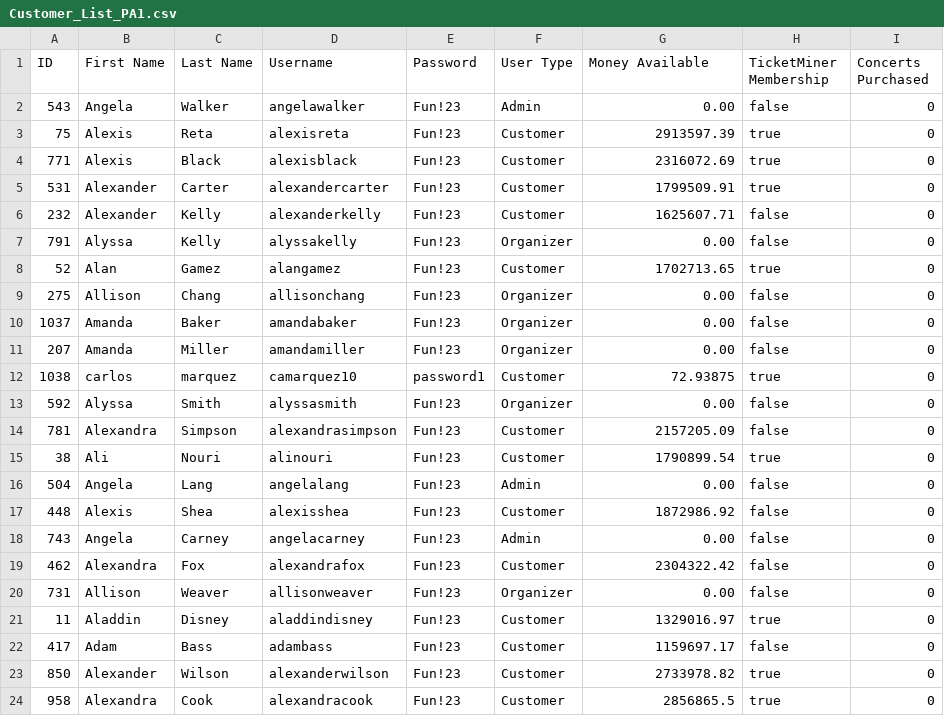
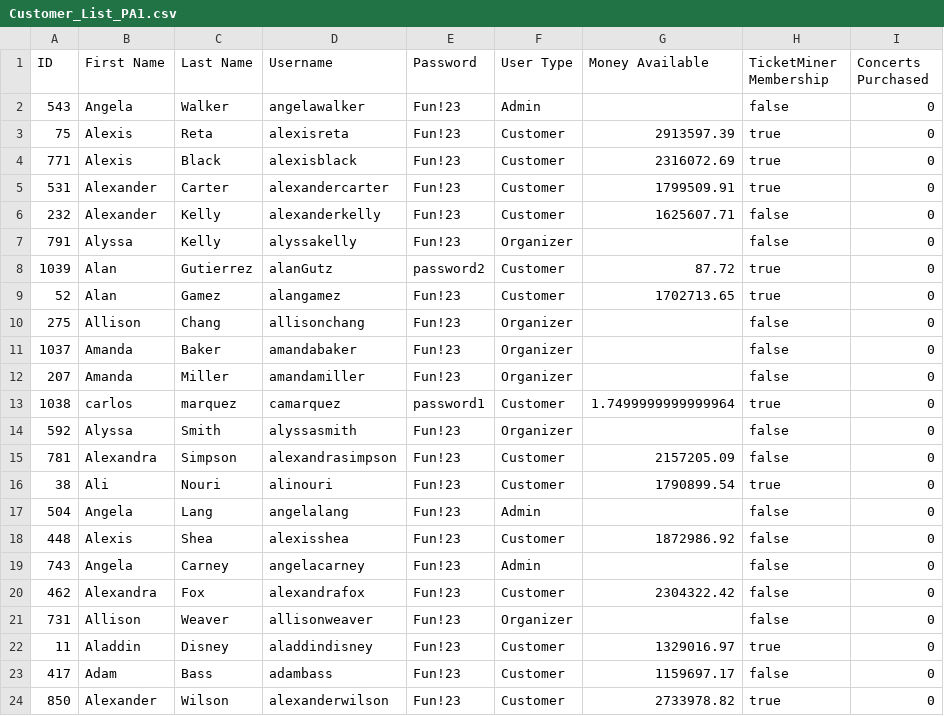
Before and after one commit to jluna4072/TicketMiner, a CSV file: data/Customer_List_PA1.csv, drawn as a sheet; only a part is shown; the shorter side is filled out with more unchanged rows; the diff covers the shown part only.

```diff
--- a/data/Customer_List_PA1.csv
+++ b/data/Customer_List_PA1.csv
@@ -1,3 +1,3 @@
 ID,First Name,Last Name,Username,Password,User Type,Money Available,TicketMiner Membership,Concerts Purchased
-543,Angela,Walker,angelawalker,Fun!23,Admin,0.00,false,0
+543,Angela,Walker,angelawalker,Fun!23,Admin,,false,0
 75,Alexis,Reta,alexisreta,Fun!23,Customer,2913597.39,true,0
@@ -6,16 +6,17 @@ ID,First Name,Last Name,Username,Password,User Type,Money Available,TicketMiner
 232,Alexander,Kelly,alexanderkelly,Fun!23,Customer,1625607.71,false,0
-791,Alyssa,Kelly,alyssakelly,Fun!23,Organizer,0.00,false,0
+791,Alyssa,Kelly,alyssakelly,Fun!23,Organizer,,false,0
+1039,Alan,Gutierrez,alanGutz,password2,Customer,87.72,true,0
 52,Alan,Gamez,alangamez,Fun!23,Customer,1702713.65,true,0
-275,Allison,Chang,allisonchang,Fun!23,Organizer,0.00,false,0
-1037,Amanda,Baker,amandabaker,Fun!23,Organizer,0.00,false,0
-207,Amanda,Miller,amandamiller,Fun!23,Organizer,0.00,false,0
-1038,carlos,marquez,camarquez10,password1,Customer,72.93875,true,0
-592,Alyssa,Smith,alyssasmith,Fun!23,Organizer,0.00,false,0
+275,Allison,Chang,allisonchang,Fun!23,Organizer,,false,0
+1037,Amanda,Baker,amandabaker,Fun!23,Organizer,,false,0
+207,Amanda,Miller,amandamiller,Fun!23,Organizer,,false,0
+1038,carlos,marquez,camarquez,password1,Customer,1.7499999999999964,true,0
+592,Alyssa,Smith,alyssasmith,Fun!23,Organizer,,false,0
 781,Alexandra,Simpson,alexandrasimpson,Fun!23,Customer,2157205.09,false,0
 38,Ali,Nouri,alinouri,Fun!23,Customer,1790899.54,true,0
-504,Angela,Lang,angelalang,Fun!23,Admin,0.00,false,0
+504,Angela,Lang,angelalang,Fun!23,Admin,,false,0
 448,Alexis,Shea,alexisshea,Fun!23,Customer,1872986.92,false,0
-743,Angela,Carney,angelacarney,Fun!23,Admin,0.00,false,0
+743,Angela,Carney,angelacarney,Fun!23,Admin,,false,0
 462,Alexandra,Fox,alexandrafox,Fun!23,Customer,2304322.42,false,0
-731,Allison,Weaver,allisonweaver,Fun!23,Organizer,0.00,false,0
+731,Allison,Weaver,allisonweaver,Fun!23,Organizer,,false,0
 11,Aladdin,Disney,aladdindisney,Fun!23,Customer,1329016.97,true,0
```
Also changed, not shown: 8 edited cells elsewhere in this file, 1 other file.
